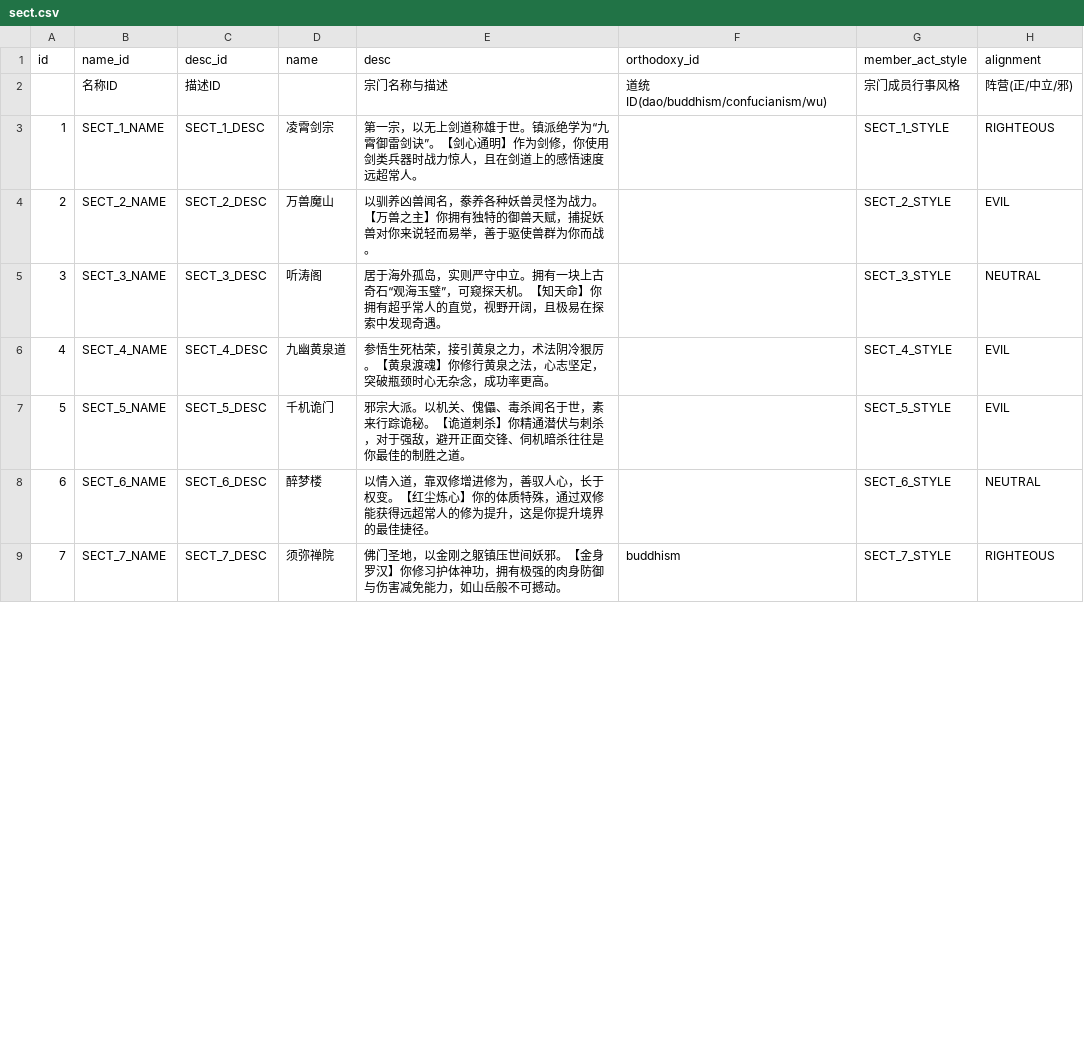
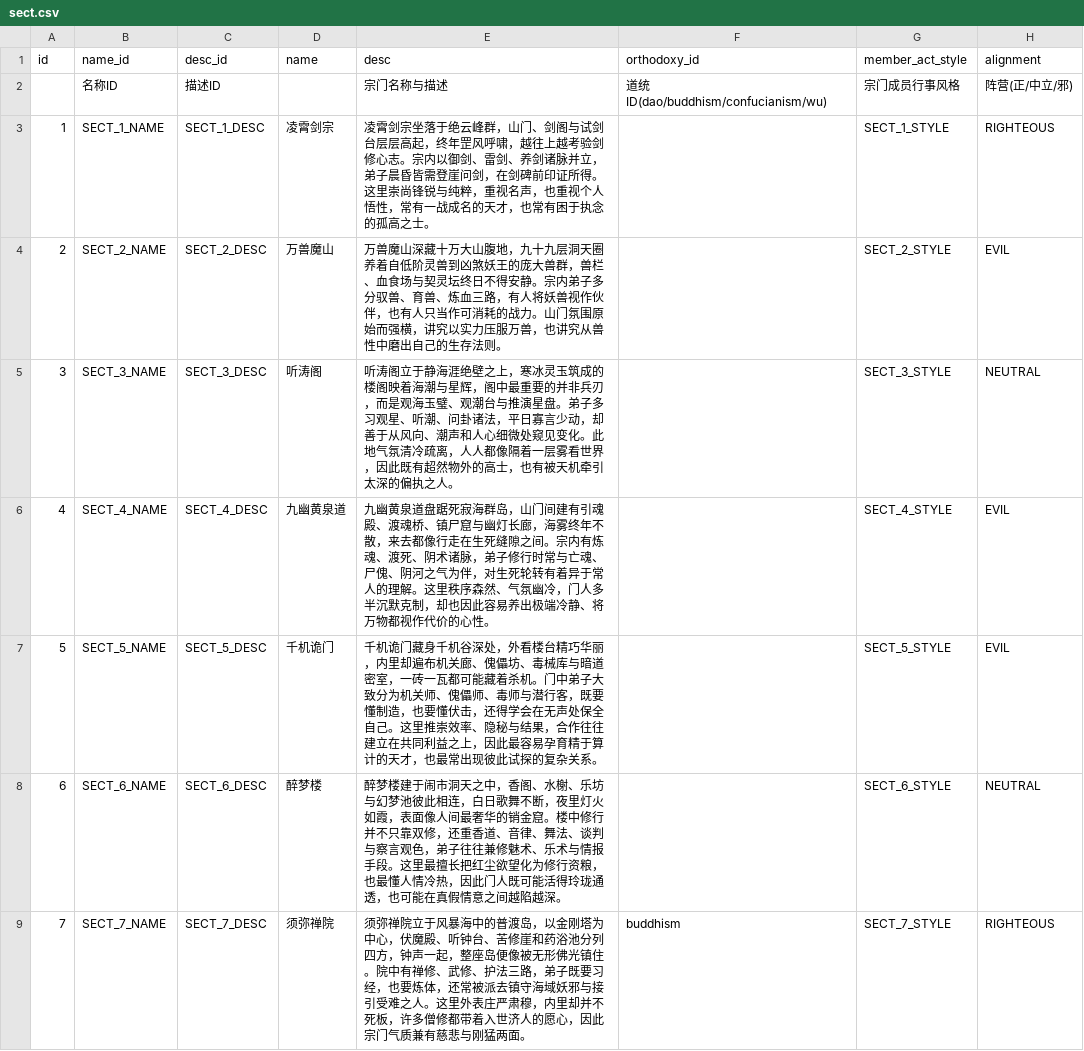
Before and after one commit to 4thfever/cultivation-world-simulator, a CSV file: static/game_configs/sect.csv, drawn as a sheet; only a part is shown; the diff covers the shown part only; the diff names each change by its address in the sheet, - before the commit and + after, or states it on an @@ line.

Commit message:
feat: update sect and sect region descriptions for enhanced world-building
- Revised descriptions for various sects and their corresponding regions to enrich the narrative and atmospheric details.
- Enhanced the clarity and depth of sect identities, cultivation styles, and internal structures, while ensuring that region descriptions complement these aspects without redundancy.
- Adjusted localization files to reflect the updated descriptions, improving the overall immersion and coherence of the game world.

```diff
--- a/static/game_configs/sect.csv
+++ b/static/game_configs/sect.csv
-E3 (desc): 第一宗，以无上剑道称雄于世。镇派绝学为“九霄御雷剑诀”。【剑心通明】作为剑修，你使用剑类兵器时战力惊人，且在剑道上的感悟速度远超常人。
+E3 (desc): 凌霄剑宗坐落于绝云峰群，山门、剑阁与试剑台层层高起，终年罡风呼啸，越往上越考验剑修心志。宗内以御剑、雷剑、养剑诸脉并立，弟子晨昏皆需登崖问剑，在剑碑前印证所得。这里崇尚锋锐与纯粹，重视名声，也重视个人悟性，常有一战成名的天才，也常有困于执念的孤高之士。
-E4 (desc): 以驯养凶兽闻名，豢养各种妖兽灵怪为战力。【万兽之主】你拥有独特的御兽天赋，捕捉妖兽对你来说轻而易举，善于驱使兽群为你而战。
+E4 (desc): 万兽魔山深藏十万大山腹地，九十九层洞天圈养着自低阶灵兽到凶煞妖王的庞大兽群，兽栏、血食场与契灵坛终日不得安静。宗内弟子多分驭兽、育兽、炼血三路，有人将妖兽视作伙伴，也有人只当作可消耗的战力。山门氛围原始而强横，讲究以实力压服万兽，也讲究从兽性中磨出自己的生存法则。
-E5 (desc): 居于海外孤岛，实则严守中立。拥有一块上古奇石“观海玉璧”，可窥探天机。【知天命】你拥有超乎常人的直觉，视野开阔，且极易在探索中发现奇遇。
+E5 (desc): 听涛阁立于静海涯绝壁之上，寒冰灵玉筑成的楼阁映着海潮与星辉，阁中最重要的并非兵刃，而是观海玉璧、观潮台与推演星盘。弟子多习观星、听潮、问卦诸法，平日寡言少动，却善于从风向、潮声和人心细微处窥见变化。此地气氛清冷疏离，人人都像隔着一层雾看世界，因此既有超然物外的高士，也有被天机牵引太深的偏执之人。
-E6 (desc): 参悟生死枯荣，接引黄泉之力，术法阴冷狠厉。【黄泉渡魂】你修行黄泉之法，心志坚定，突破瓶颈时心无杂念，成功率更高。
+E6 (desc): 九幽黄泉道盘踞死寂海群岛，山门间建有引魂殿、渡魂桥、镇尸窟与幽灯长廊，海雾终年不散，来去都像行走在生死缝隙之间。宗内有炼魂、渡死、阴术诸脉，弟子修行时常与亡魂、尸傀、阴河之气为伴，对生死轮转有着异于常人的理解。这里秩序森然、气氛幽冷，门人多半沉默克制，却也因此容易养出极端冷静、将万物都视作代价的心性。
-E7 (desc): 邪宗大派。以机关、傀儡、毒杀闻名于世，素来行踪诡秘。【诡道刺杀】你精通潜伏与刺杀，对于强敌，避开正面交锋、伺机暗杀往往是你最佳的制胜之道。
+E7 (desc): 千机诡门藏身千机谷深处，外看楼台精巧华丽，内里却遍布机关廊、傀儡坊、毒械库与暗道密室，一砖一瓦都可能藏着杀机。门中弟子大致分为机关师、傀儡师、毒师与潜行客，既要懂制造，也要懂伏击，还得学会在无声处保全自己。这里推崇效率、隐秘与结果，合作往往建立在共同利益之上，因此最容易孕育精于算计的天才，也最常出现彼此试探的复杂关系。
-E8 (desc): 以情入道，靠双修增进修为，善驭人心，长于权变。【红尘炼心】你的体质特殊，通过双修能获得远超常人的修为提升，这是你提升境界的最佳捷径。
+E8 (desc): 醉梦楼建于闹市洞天之中，香阁、水榭、乐坊与幻梦池彼此相连，白日歌舞不断，夜里灯火如霞，表面像人间最奢华的销金窟。楼中修行并不只靠双修，还重香道、音律、舞法、谈判与察言观色，弟子往往兼修魅术、乐术与情报手段。这里最擅长把红尘欲望化为修行资粮，也最懂人情冷热，因此门人既可能活得玲珑通透，也可能在真假情意之间越陷越深。
-E9 (desc): 佛门圣地，以金刚之躯镇压世间妖邪。【金身罗汉】你修习护体神功，拥有极强的肉身防御与伤害减免能力，如山岳般不可撼动。
+E9 (desc): 须弥禅院立于风暴海中的普渡岛，以金刚塔为中心，伏魔殿、听钟台、苦修崖和药浴池分列四方，钟声一起，整座岛便像被无形佛光镇住。院中有禅修、武修、护法三路，弟子既要习经，也要炼体，还常被派去镇守海域妖邪与接引受难之人。这里外表庄严肃穆，内里却并不死板，许多僧修都带着入世济人的愿心，因此宗门气质兼有慈悲与刚猛两面。
```
Also changed, not shown: 7 edited cells elsewhere in this file, 9 other files.
